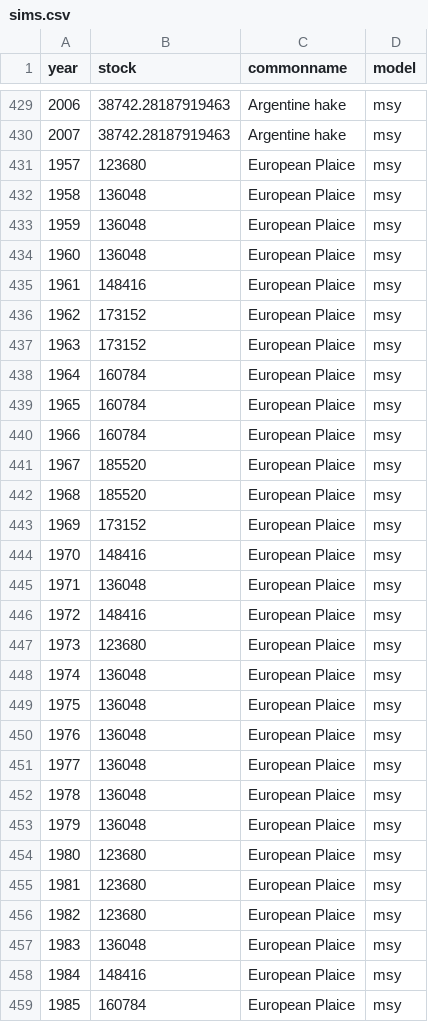
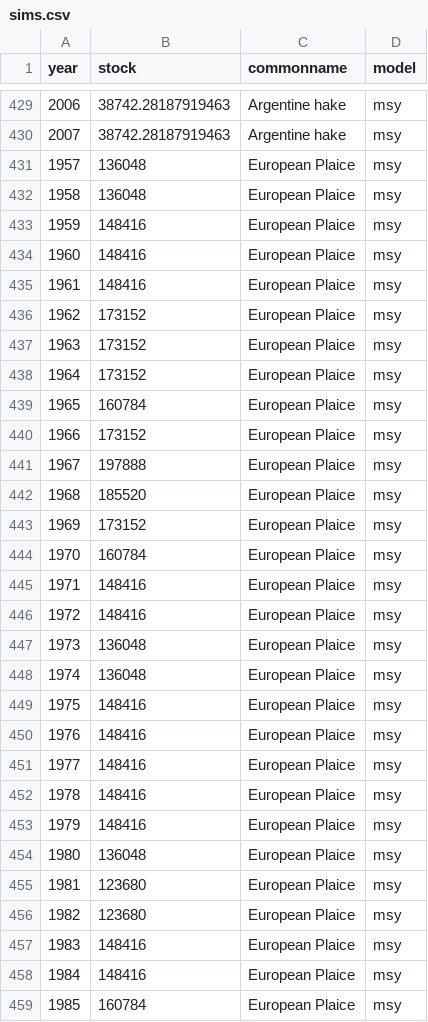
Before and after one commit to boettiger-lab/pomdp-intro, a CSV file: appendix/appendixB_files/sims.csv, drawn as a sheet; only a part is shown, gaps mark what is left out; the diff covers the shown part only.

```diff
--- a/appendix/appendixB_files/sims.csv
+++ b/appendix/appendixB_files/sims.csv
@@ -430,6 +430,6 @@ year,stock,commonname,model
 2007,38742.28187919463,Argentine hake,msy
-1957,123680,European Plaice,msy
+1957,136048,European Plaice,msy
 1958,136048,European Plaice,msy
-1959,136048,European Plaice,msy
-1960,136048,European Plaice,msy
+1959,148416,European Plaice,msy
+1960,148416,European Plaice,msy
 1961,148416,European Plaice,msy
@@ -437,22 +437,22 @@ year,stock,commonname,model
 1963,173152,European Plaice,msy
-1964,160784,European Plaice,msy
+1964,173152,European Plaice,msy
 1965,160784,European Plaice,msy
-1966,160784,European Plaice,msy
-1967,185520,European Plaice,msy
+1966,173152,European Plaice,msy
+1967,197888,European Plaice,msy
 1968,185520,European Plaice,msy
 1969,173152,European Plaice,msy
-1970,148416,European Plaice,msy
-1971,136048,European Plaice,msy
+1970,160784,European Plaice,msy
+1971,148416,European Plaice,msy
 1972,148416,European Plaice,msy
-1973,123680,European Plaice,msy
+1973,136048,European Plaice,msy
 1974,136048,European Plaice,msy
-1975,136048,European Plaice,msy
-1976,136048,European Plaice,msy
-1977,136048,European Plaice,msy
-1978,136048,European Plaice,msy
-1979,136048,European Plaice,msy
-1980,123680,European Plaice,msy
+1975,148416,European Plaice,msy
+1976,148416,European Plaice,msy
+1977,148416,European Plaice,msy
+1978,148416,European Plaice,msy
+1979,148416,European Plaice,msy
+1980,136048,European Plaice,msy
 1981,123680,European Plaice,msy
 1982,123680,European Plaice,msy
-1983,136048,European Plaice,msy
+1983,148416,European Plaice,msy
 1984,148416,European Plaice,msy
```
Also changed, not shown: 99 edited cells elsewhere in this file, appendix/appendix_files/policy_table.csv, 7 other files.
